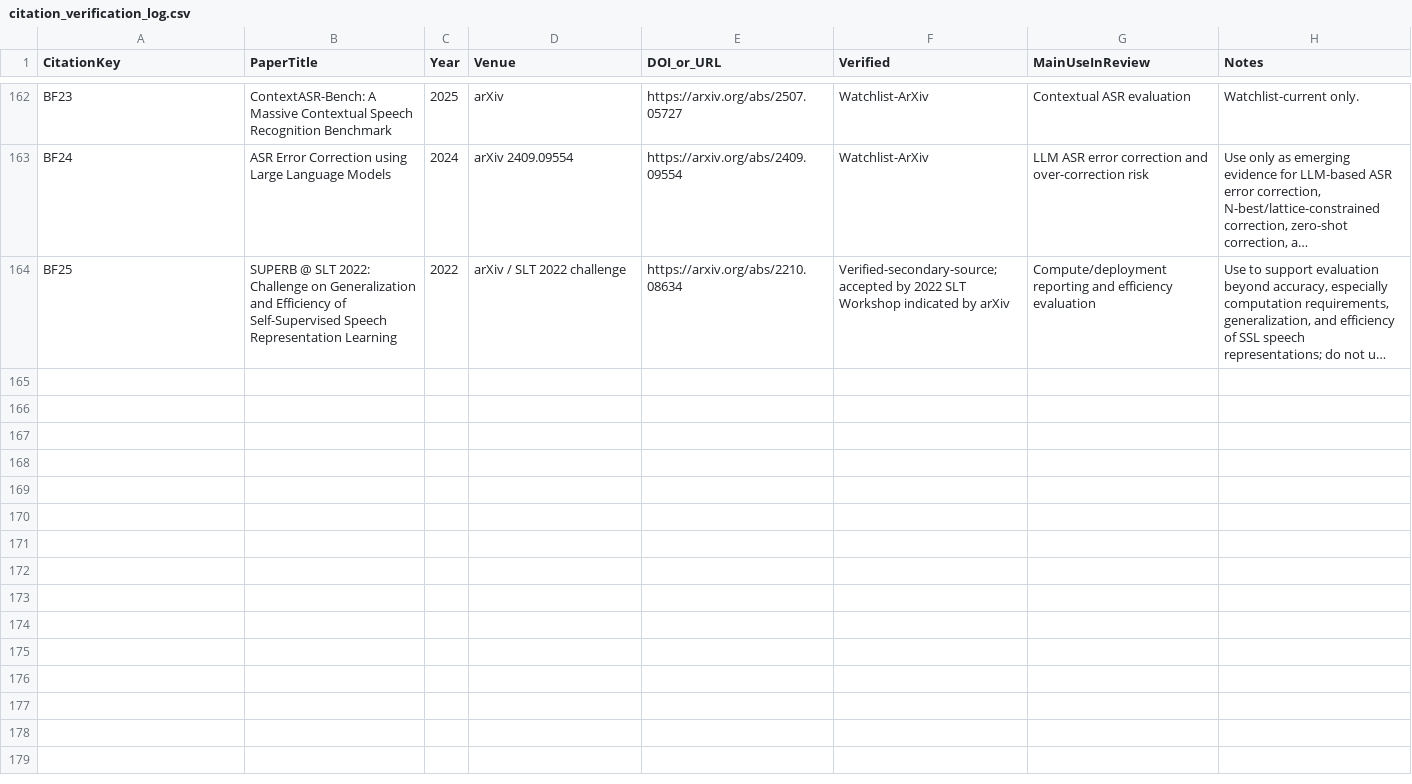
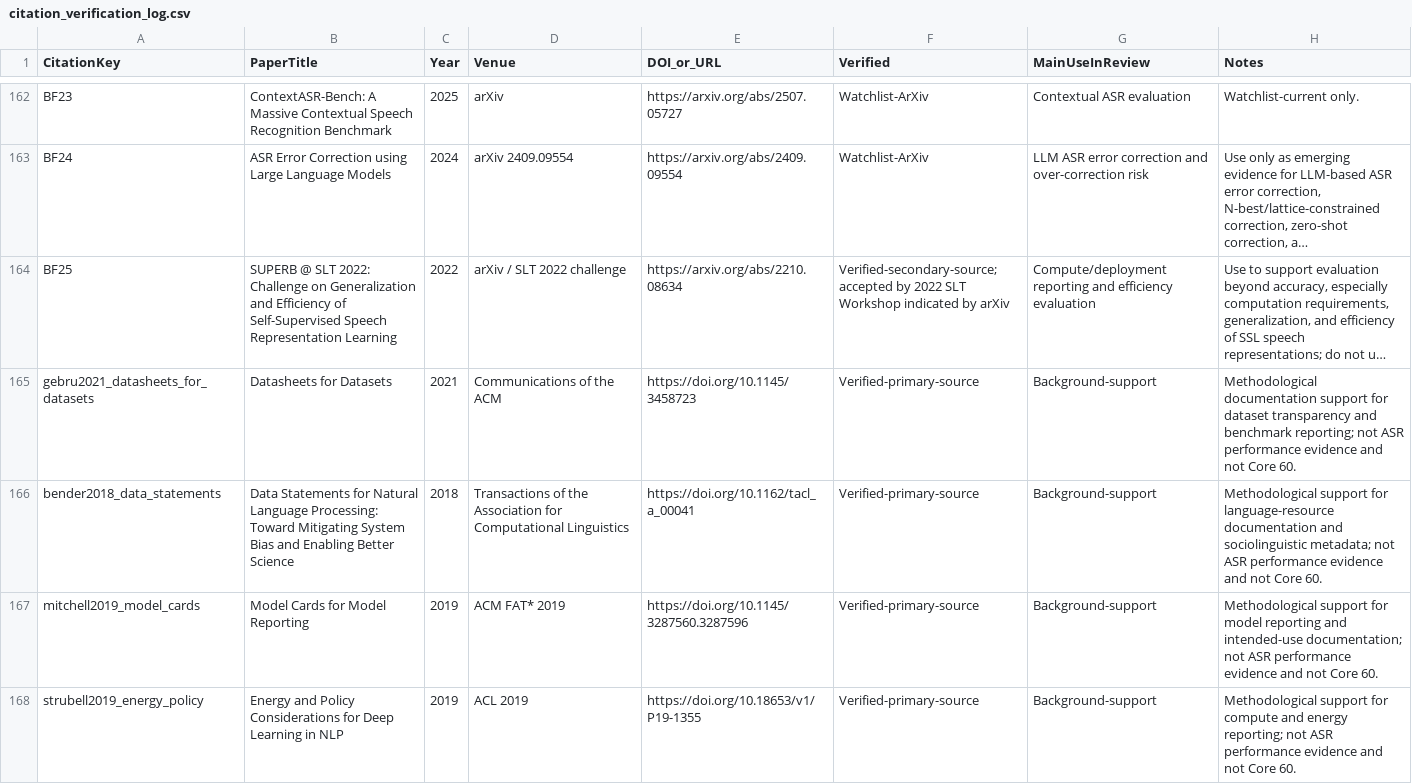
Before and after one commit to asmatkhan925/AIR_review, a CSV file: 03_references/citation_verification_log.csv, drawn as a sheet; only a part is shown, gaps mark what is left out; long unchanged cells end in …; the diff names each change by its address in the sheet, - before the commit and + after, or states it on an @@ line.

```diff
--- a/03_references/citation_verification_log.csv
+++ b/03_references/citation_verification_log.csv
+row 165: gebru2021_datasheets_for_datasets | Datasheets for Datasets | 2021 | Communications of the ACM | https://doi.org/10.1145/3458723 | Verified-primary-source | Background-support | Methodological documentation support for dataset transparency and benchmark reporting; not ASR performance evidence and not Core 60.
+row 166: bender2018_data_statements | Data Statements for Natural Language Processing: Toward Mitigating System Bias and Enabling Better Science | 2018 | Transactions of the Association for Computational Linguistics | https://doi.org/10.1162/tacl_a_00041 | Verified-primary-source | Background-support | Methodological support for language-resource documentation and sociolinguistic metadata; not ASR performance evidence and not Core 60.
+row 167: mitchell2019_model_cards | Model Cards for Model Reporting | 2019 | ACM FAT* 2019 | https://doi.org/10.1145/3287560.3287596 | Verified-primary-source | Background-support | Methodological support for model reporting and intended-use documentation; not ASR performance evidence and not Core 60.
+row 168: strubell2019_energy_policy | Energy and Policy Considerations for Deep Learning in NLP | 2019 | ACL 2019 | https://doi.org/10.18653/v1/P19-1355 | Verified-primary-source | Background-support | Methodological support for compute and energy reporting; not ASR performance evidence and not Core 60.
```
Also changed, not shown: 05_synthesis_matrices/block_g_additional_resource_candidates.csv, 6 other files.
